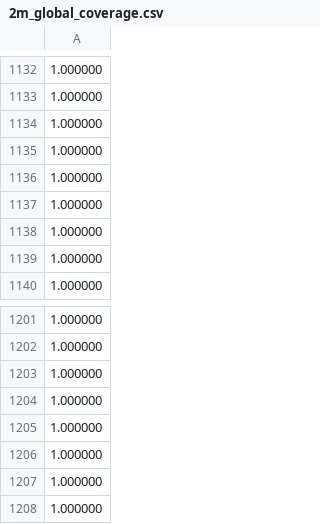
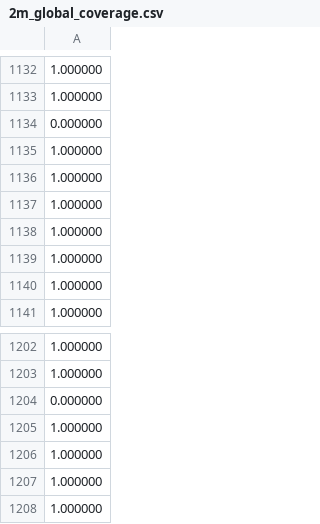
Before and after one commit to bapodacaumich/ccpp, a CSV file: data/coverage_viewpoint_sets/2m_global_coverage.csv, drawn as a sheet; only a part is shown, gaps mark what is left out.

```diff
--- a/data/coverage_viewpoint_sets/2m_global_coverage.csv
+++ b/data/coverage_viewpoint_sets/2m_global_coverage.csv
@@ -1133,2 +1133,3 @@
 1.000000
+0.000000
 1.000000
@@ -1202,4 +1203,3 @@
 1.000000
-1.000000
-1.000000
+0.000000
 1.000000
```
Also changed, not shown: data/coverage_viewpoint_sets/2m_local_coverage.csv, data/coverage_viewpoint_sets/4m_local_coverage.csv, 33 other files.
